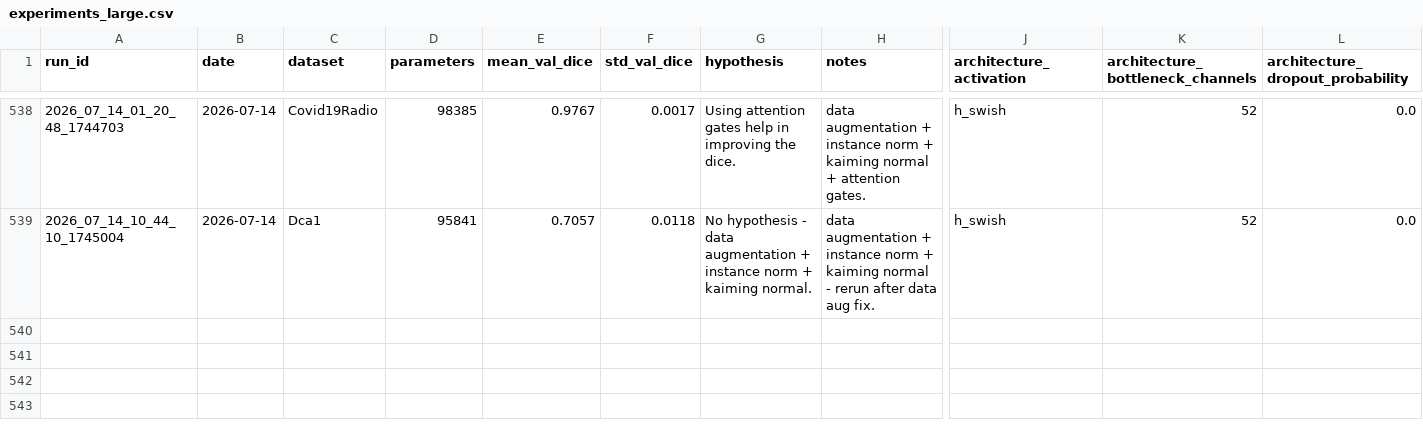
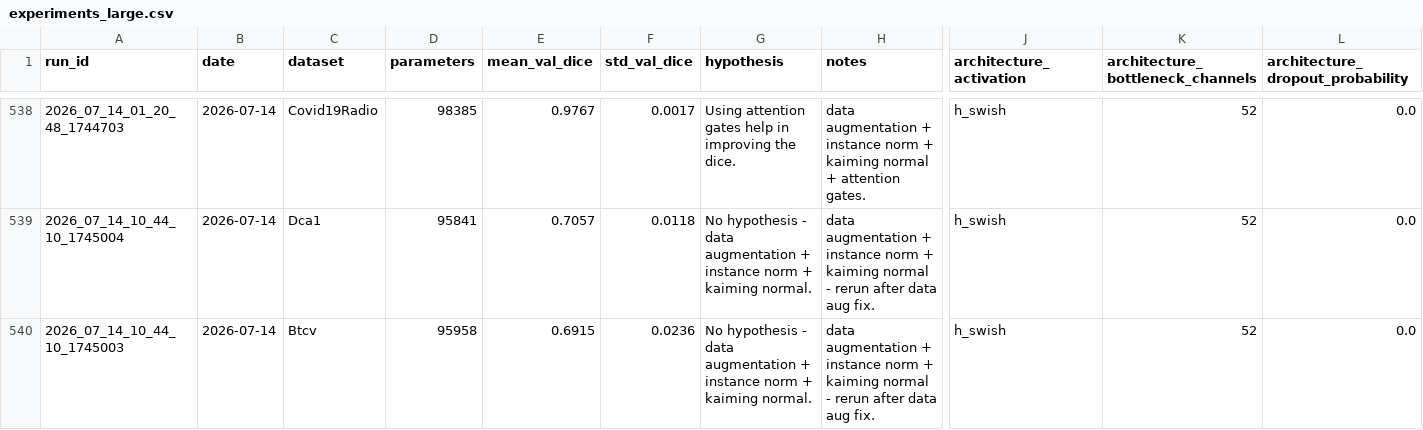
Before and after one commit to bhavankumar2911/microunet, a CSV file: experiments/experiments_large.csv, drawn as a sheet; only a part is shown, gaps mark what is left out; rows hold the shown columns only; the diff names each change by its address in the sheet, - before the commit and + after, or states it on an @@ line.

Commit message:
btcv data aug,instance norm, kaiming norm

```diff
--- a/experiments/experiments_large.csv
+++ b/experiments/experiments_large.csv
+row 540: 2026_07_14_10_44_10_1745003 | 2026-07-14 | Btcv | 95958 | 0.6915 | 0.0236 | No hypothesis - data augmentation + instance norm + kaiming normal. | data augmentation + instance norm + kaiming normal - rerun after data aug fix. | h_swish | 52 | 0.0
```
Also changed, not shown: experiments/experiments.csv, 3 other files.
